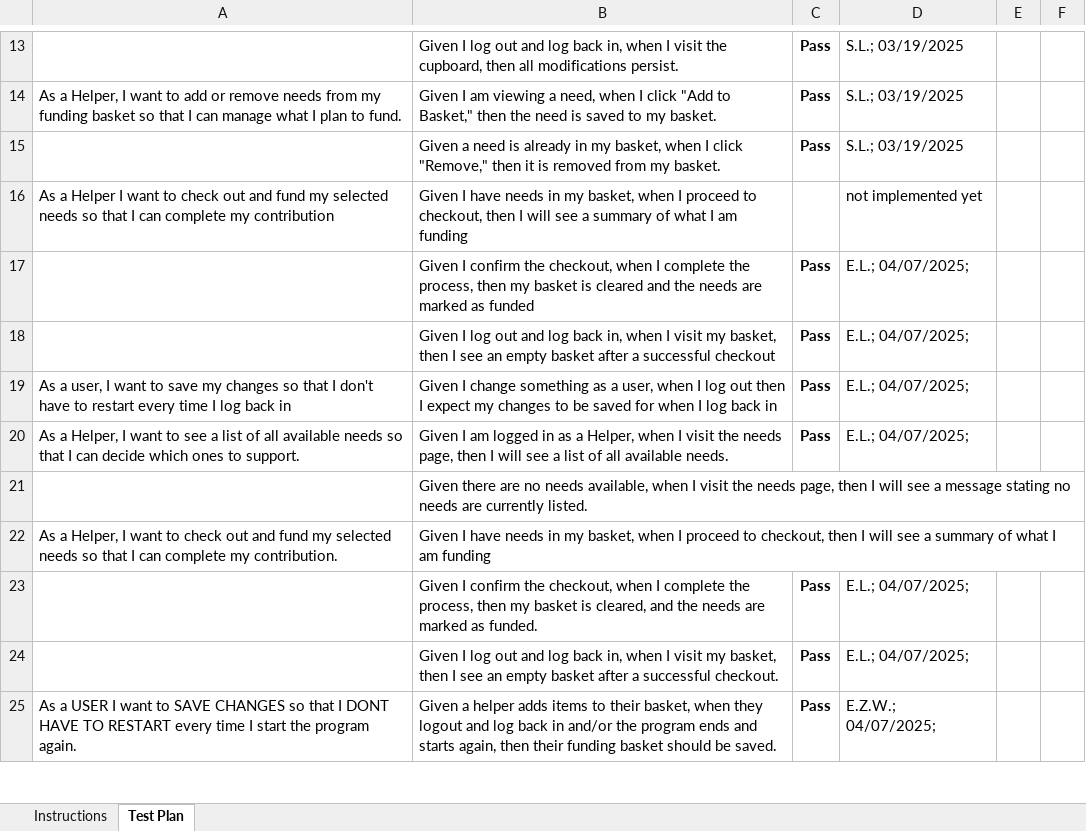
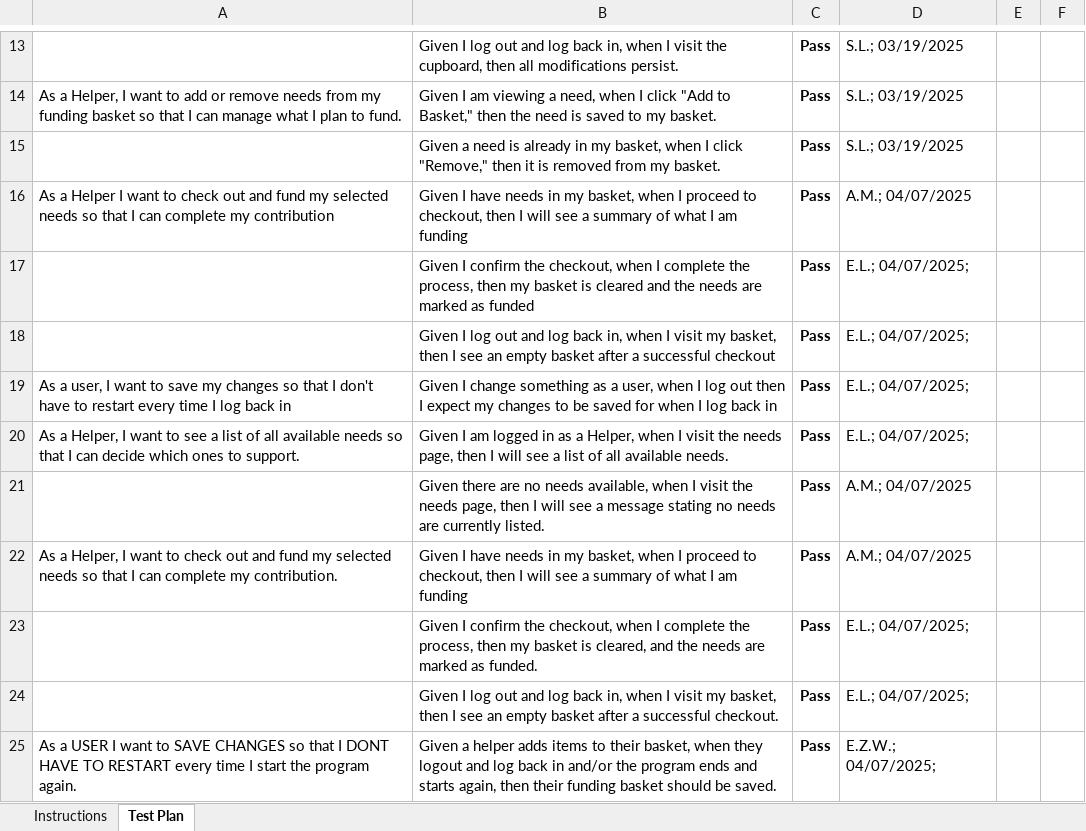
Before and after one commit to amm1746/Wildfire-Relief, an Excel workbook: etc/Acceptance Test Plan.xlsx, sheet Test Plan, drawn as a sheet; only a part is shown, gaps mark what is left out; values as stored, in another font and other column widths than the file's, no borders; conditional formats not drawn; the diff names each change by its address in the sheet, - before the commit and + after, or states it on an @@ line.

Commit message:
Complete Acceptence Test Plan for Sprint 3.

```diff
--- a/etc/Acceptance Test Plan.xlsx (sheet Test Plan)
+++ b/etc/Acceptance Test Plan.xlsx (sheet Test Plan)
-C16: (empty)
+C16: Pass
-D16: not implemented yet
+D16: A.M.; 04/07/2025
-C21:C22: (empty)
+C21:C22: Pass
-D21:D22: (empty)
+D21:D22: A.M.; 04/07/2025
```
